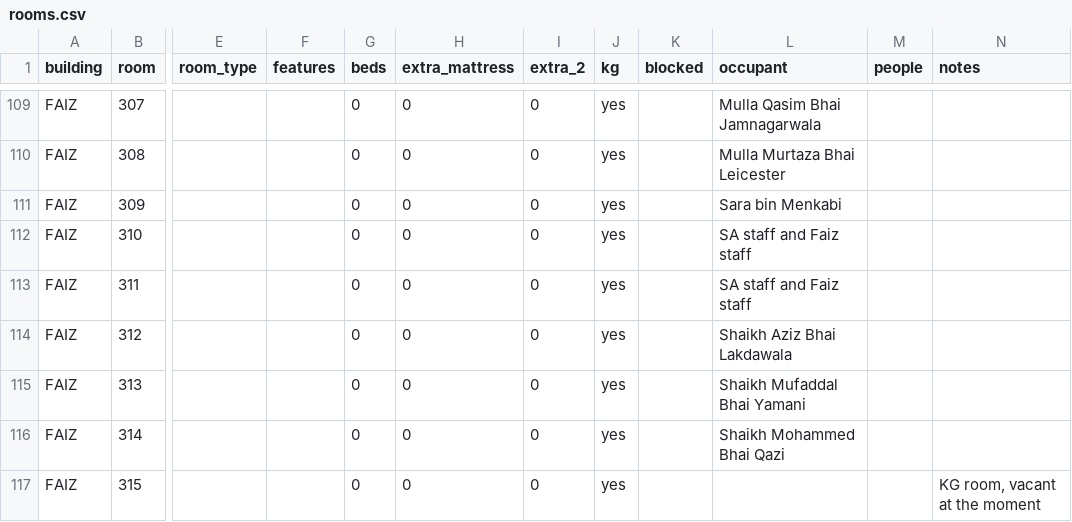
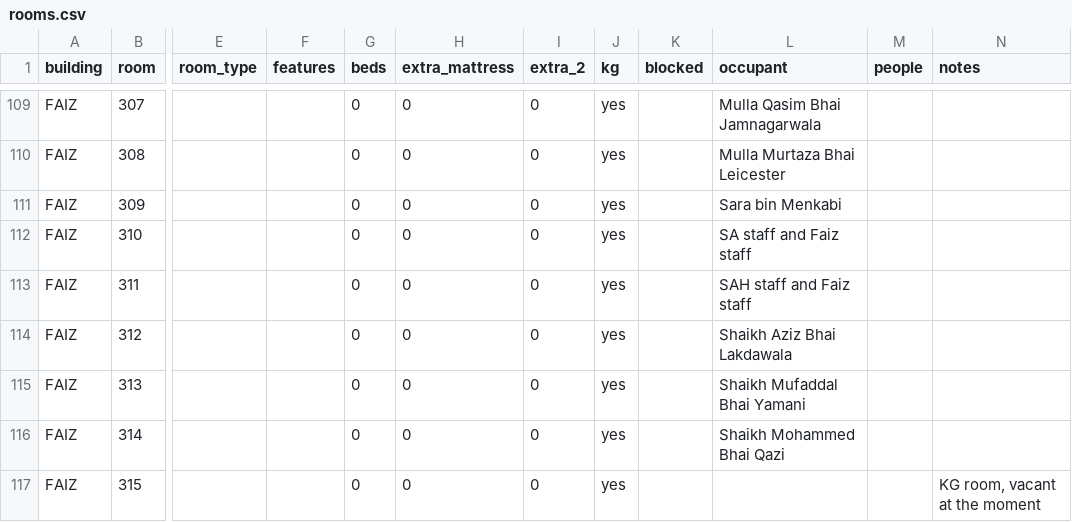
Before and after one commit to tmoosabhoy6/Karbala-Accommodation-, a CSV file: data/rooms.csv, drawn as a sheet; only a part is shown, gaps mark what is left out; the diff names each change by its address in the sheet, - before the commit and + after, or states it on an @@ line.

Commit message:
Room 311: staying SA staff and Faiz staff → SAH staff and Faiz staff

```diff
--- a/data/rooms.csv
+++ b/data/rooms.csv
-L113 (occupant): SA staff and Faiz staff
+L113 (occupant): SAH staff and Faiz staff
```
